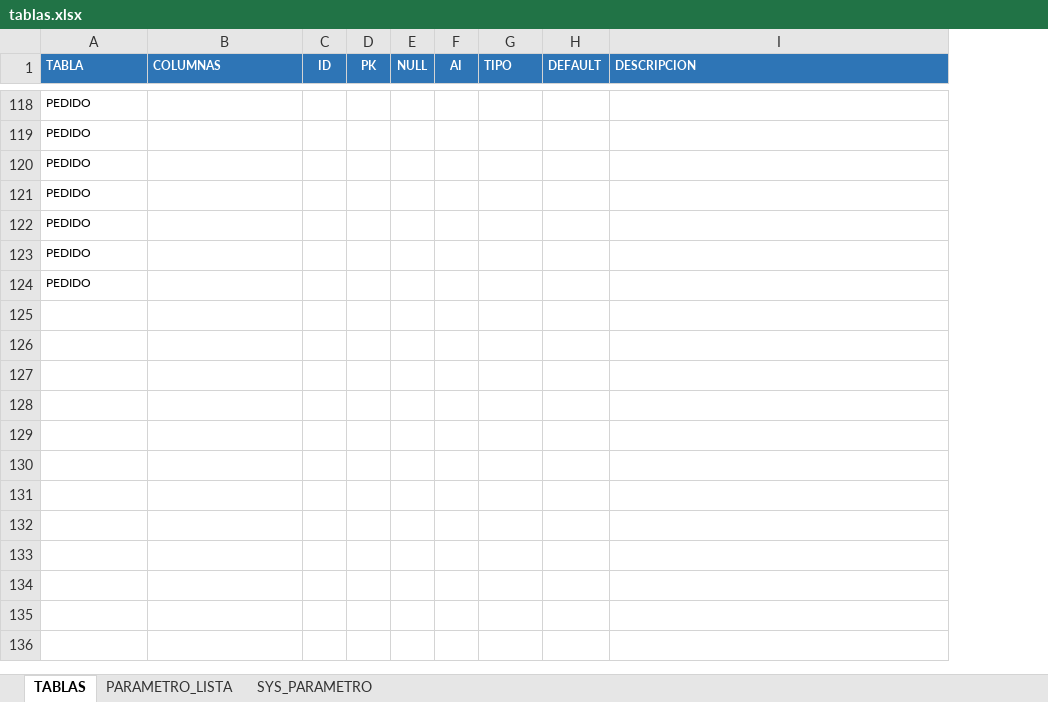
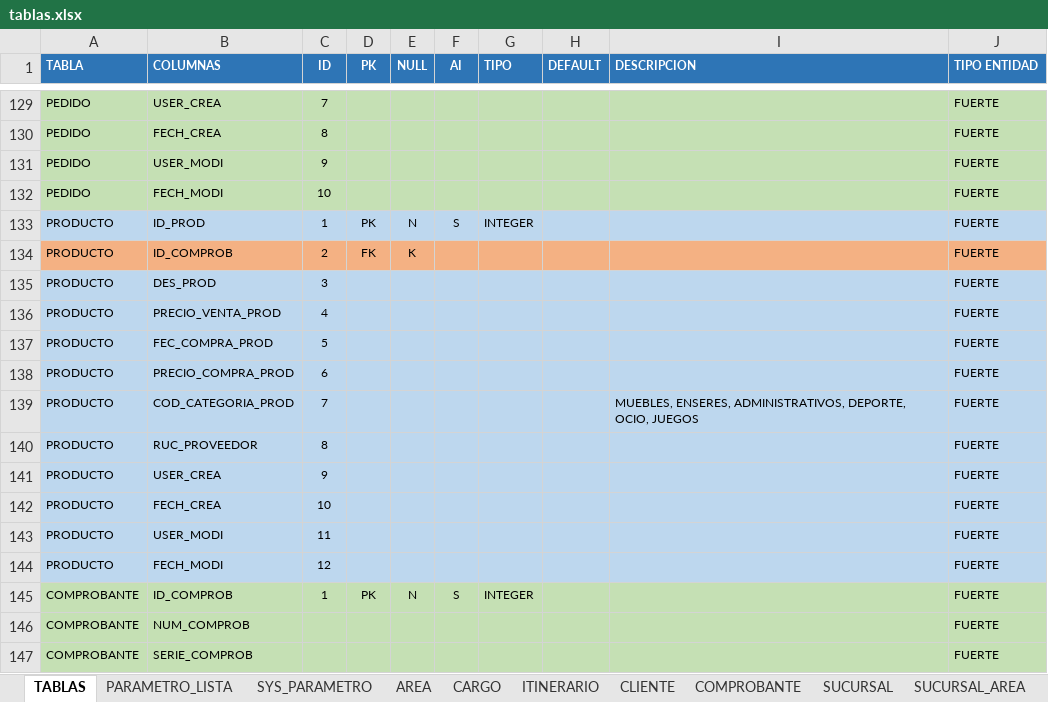
Before and after one commit to iscodem/SENATI, an Excel workbook: 05AdministracionAvanzadaDeBasesDeDatosI/tablas.xlsx, sheet TABLAS, drawn as a sheet; only a part is shown, gaps mark what is left out; values as stored, in another font and other column widths than the file's, no borders; charts and pictures not drawn; removed rows and columns are numbered as before the commit, all else as after; the diff covers the shown part only; the diff names each change by its address in the sheet, - before the commit and + after, or states it on an @@ line.

```diff
--- a/05AdministracionAvanzadaDeBasesDeDatosI/tablas.xlsx (sheet TABLAS)
+++ b/05AdministracionAvanzadaDeBasesDeDatosI/tablas.xlsx (sheet TABLAS)
+sheet tab: AREA
+sheet tab: CARGO
+sheet tab: ITINERARIO
+sheet tab: CLIENTE
+sheet tab: COMPROBANTE
+sheet tab: SUCURSAL
+sheet tab: SUCURSAL_AREA
+column J (TIPO ENTIDAD), rows 129-132: all FUERTE
-A129:I132 fill: none
+A129:I132 fill: #C5E0B4
-B129 (COLUMNAS): (empty)
+B129 (COLUMNAS): USER_CREA
-C129 (ID): (empty)
+C129 (ID): 7
-B130 (COLUMNAS): (empty)
+B130 (COLUMNAS): FECH_CREA
-C130 (ID): (empty)
+C130 (ID): 8
-B131 (COLUMNAS): (empty)
+B131 (COLUMNAS): USER_MODI
-C131 (ID): (empty)
+C131 (ID): 9
-B132 (COLUMNAS): (empty)
+B132 (COLUMNAS): FECH_MODI
-C132 (ID): (empty)
+C132 (ID): 10
-row 122: PEDIDO
-row 123: PEDIDO
-row 124: PEDIDO
+row 133: PRODUCTO | ID_PROD | 1 | PK | N | S | INTEGER |  |  | FUERTE
+row 134: PRODUCTO | ID_COMPROB | 2 | FK | K |  |  |  |  | FUERTE
+row 135: PRODUCTO | DES_PROD | 3 |  |  |  |  |  |  | FUERTE
+row 136: PRODUCTO | PRECIO_VENTA_PROD | 4 |  |  |  |  |  |  | FUERTE
+row 137: PRODUCTO | FEC_COMPRA_PROD | 5 |  |  |  |  |  |  | FUERTE
+row 138: PRODUCTO | PRECIO_COMPRA_PROD | 6 |  |  |  |  |  |  | FUERTE
+row 139: PRODUCTO | COD_CATEGORIA_PROD | 7 |  |  |  |  |  | MUEBLES, ENSERES, ADMINISTRATIVOS, DEPORTE, OCIO, JUEGOS | FUERTE
+row 140: PRODUCTO | RUC_PROVEEDOR | 8 |  |  |  |  |  |  | FUERTE
+row 141: PRODUCTO | USER_CREA | 9 |  |  |  |  |  |  | FUERTE
+row 142: PRODUCTO | FECH_CREA | 10 |  |  |  |  |  |  | FUERTE
+row 143: PRODUCTO | USER_MODI | 11 |  |  |  |  |  |  | FUERTE
+row 144: PRODUCTO | FECH_MODI | 12 |  |  |  |  |  |  | FUERTE
+row 145: COMPROBANTE | ID_COMPROB | 1 | PK | N | S | INTEGER |  |  | FUERTE
+row 146: COMPROBANTE | NUM_COMPROB |  |  |  |  |  |  |  | FUERTE
+row 147: COMPROBANTE | SERIE_COMPROB |  |  |  |  |  |  |  | FUERTE
```
Also changed, not shown: 25 added rows, 4 removed rows, 57 edited cells and cell formats elsewhere in this sheet, sheet SYS_PARAMETRO, sheet PARAMETRO_LISTA, other sheet tabs, charts or pictures, 5 other files.
